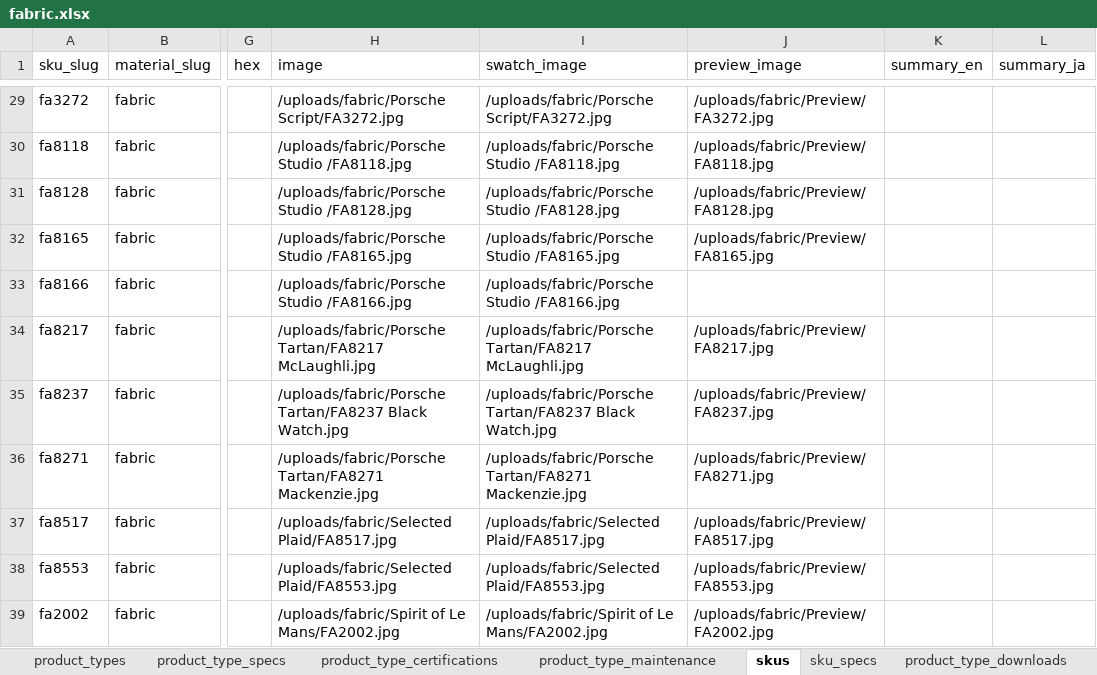
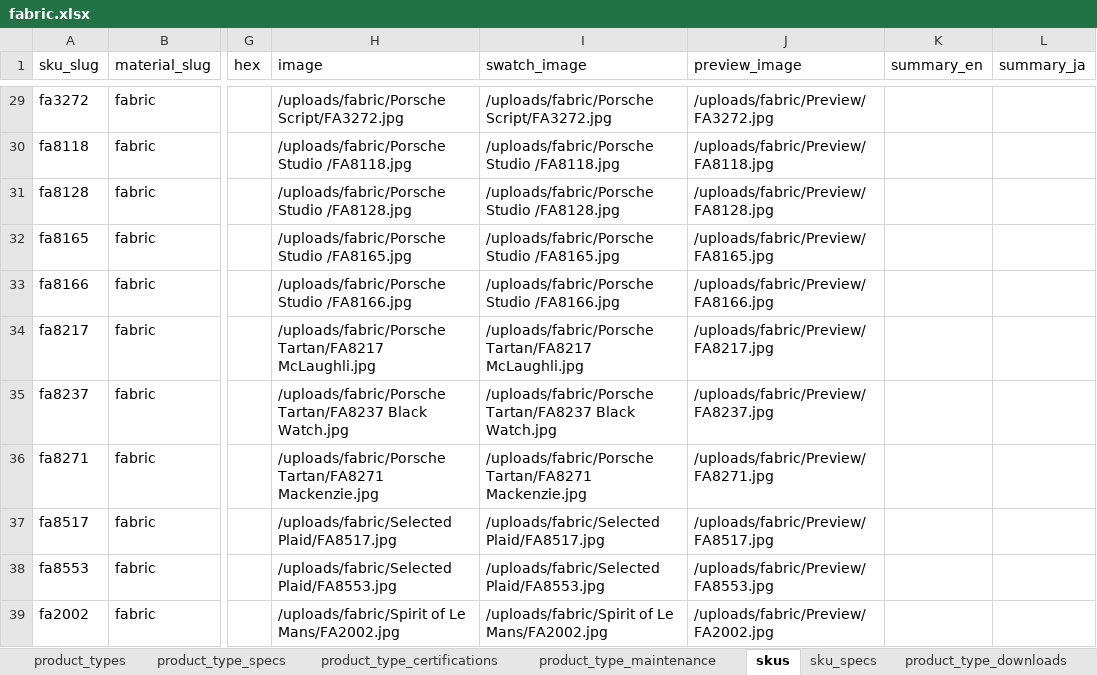
Before and after one commit to Michaelliu0102/camari-japan-website, an Excel workbook: data/import/fabric/fabric.xlsx, sheet skus, drawn as a sheet; only a part is shown, gaps mark what is left out; values as stored, in another font and other column widths than the file's, no borders; the diff names each change by its address in the sheet, - before the commit and + after, or states it on an @@ line.

Commit message:
Add missing FA8166 fabric preview assets

```diff
--- a/data/import/fabric/fabric.xlsx (sheet skus)
+++ b/data/import/fabric/fabric.xlsx (sheet skus)
-J33 (preview_image): (empty)
+J33 (preview_image): /uploads/fabric/Preview/FA8166.jpg
```
Also changed, not shown: 3 other files.
